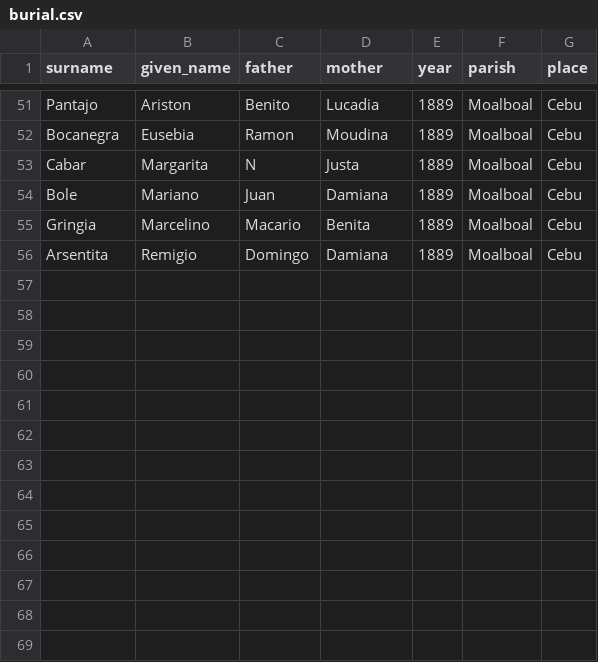
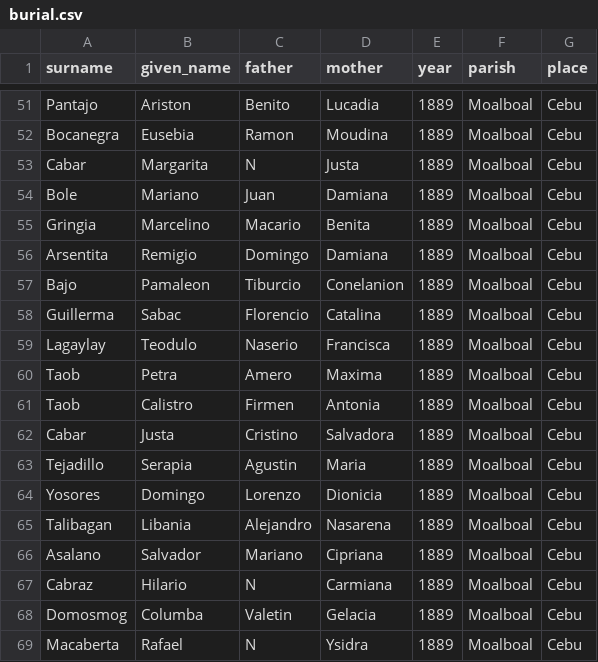
Before and after one commit to chryehearn12/FilipinoFamilyHistory, a CSV file: burial.csv, drawn as a sheet; only a part is shown, gaps mark what is left out.

Commit message:
Update burial.csv

```diff
--- a/burial.csv
+++ b/burial.csv
@@ -56 +56,14 @@ Gringia,Marcelino,Macario,Benita,1889,Moalboal,Cebu
 Arsentita,Remigio,Domingo,Damiana,1889,Moalboal,Cebu
+Bajo,Pamaleon,Tiburcio,Conelanion,1889,Moalboal,Cebu
+Guillerma,Sabac,Florencio,Catalina,1889,Moalboal,Cebu
+Lagaylay,Teodulo,Naserio,Francisca,1889,Moalboal,Cebu
+Taob,Petra,Amero,Maxima,1889,Moalboal,Cebu
+Taob,Calistro,Firmen,Antonia,1889,Moalboal,Cebu
+Cabar,Justa,Cristino,Salvadora,1889,Moalboal,Cebu
+Tejadillo,Serapia,Agustin,Maria,1889,Moalboal,Cebu
+Yosores,Domingo,Lorenzo,Dionicia,1889,Moalboal,Cebu
+Talibagan,Libania,Alejandro,Nasarena,1889,Moalboal,Cebu
+Asalano,Salvador,Mariano,Cipriana,1889,Moalboal,Cebu
+Cabraz,Hilario,N,Carmiana,1889,Moalboal,Cebu
+Domosmog,Columba,Valetin,Gelacia,1889,Moalboal,Cebu
+Macaberta,Rafael,N,Ysidra,1889,Moalboal,Cebu
```
